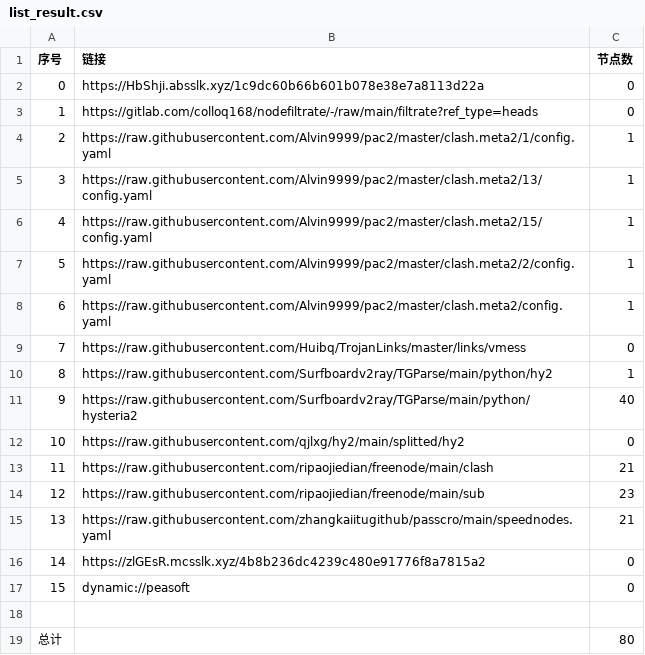
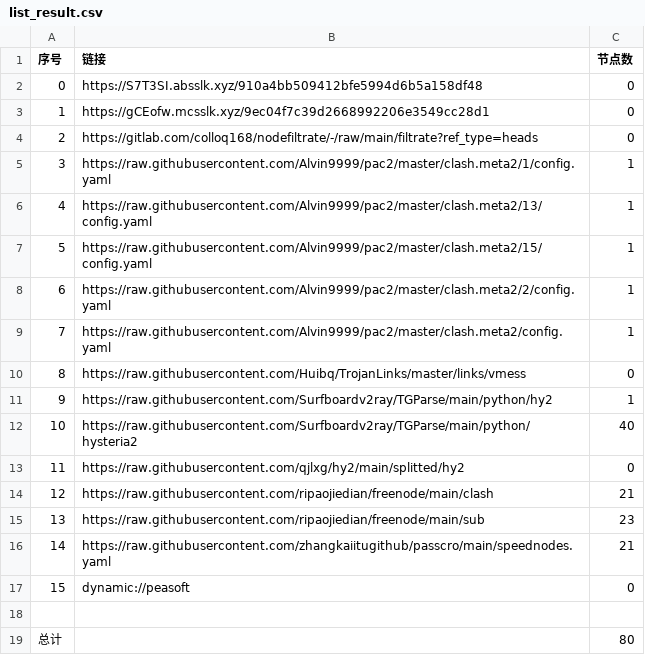
Before and after one commit to xihaoduo/AutoMergePublicNodes, a CSV file: list_result.csv, drawn as a sheet.

```diff
--- a/list_result.csv
+++ b/list_result.csv
@@ -1,17 +1,17 @@
 序号,链接,节点数
-0,https://HbShji.absslk.xyz/1c9dc60b66b601b078e38e7a8113d22a,0
-1,https://gitlab.com/colloq168/nodefiltrate/-/raw/main/filtrate?ref_type=heads,0
-2,https://raw.githubusercontent.com/Alvin9999/pac2/master/clash.meta2/1/config.yaml,1
-3,https://raw.githubusercontent.com/Alvin9999/pac2/master/clash.meta2/13/config.yaml,1
-4,https://raw.githubusercontent.com/Alvin9999/pac2/master/clash.meta2/15/config.yaml,1
-5,https://raw.githubusercontent.com/Alvin9999/pac2/master/clash.meta2/2/config.yaml,1
-6,https://raw.githubusercontent.com/Alvin9999/pac2/master/clash.meta2/config.yaml,1
-7,https://raw.githubusercontent.com/Huibq/TrojanLinks/master/links/vmess,0
-8,https://raw.githubusercontent.com/Surfboardv2ray/TGParse/main/python/hy2,1
-9,https://raw.githubusercontent.com/Surfboardv2ray/TGParse/main/python/hysteria2,40
-10,https://raw.githubusercontent.com/qjlxg/hy2/main/splitted/hy2,0
-11,https://raw.githubusercontent.com/ripaojiedian/freenode/main/clash,21
-12,https://raw.githubusercontent.com/ripaojiedian/freenode/main/sub,23
-13,https://raw.githubusercontent.com/zhangkaiitugithub/passcro/main/speednodes.yaml,21
-14,https://zlGEsR.mcsslk.xyz/4b8b236dc4239c480e91776f8a7815a2,0
+0,https://S7T3SI.absslk.xyz/910a4bb509412bfe5994d6b5a158df48,0
+1,https://gCEofw.mcsslk.xyz/9ec04f7c39d2668992206e3549cc28d1,0
+2,https://gitlab.com/colloq168/nodefiltrate/-/raw/main/filtrate?ref_type=heads,0
+3,https://raw.githubusercontent.com/Alvin9999/pac2/master/clash.meta2/1/config.yaml,1
+4,https://raw.githubusercontent.com/Alvin9999/pac2/master/clash.meta2/13/config.yaml,1
+5,https://raw.githubusercontent.com/Alvin9999/pac2/master/clash.meta2/15/config.yaml,1
+6,https://raw.githubusercontent.com/Alvin9999/pac2/master/clash.meta2/2/config.yaml,1
+7,https://raw.githubusercontent.com/Alvin9999/pac2/master/clash.meta2/config.yaml,1
+8,https://raw.githubusercontent.com/Huibq/TrojanLinks/master/links/vmess,0
+9,https://raw.githubusercontent.com/Surfboardv2ray/TGParse/main/python/hy2,1
+10,https://raw.githubusercontent.com/Surfboardv2ray/TGParse/main/python/hysteria2,40
+11,https://raw.githubusercontent.com/qjlxg/hy2/main/splitted/hy2,0
+12,https://raw.githubusercontent.com/ripaojiedian/freenode/main/clash,21
+13,https://raw.githubusercontent.com/ripaojiedian/freenode/main/sub,23
+14,https://raw.githubusercontent.com/zhangkaiitugithub/passcro/main/speednodes.yaml,21
 15,dynamic://peasoft,0
```
Also changed, not shown: 19 other files.
